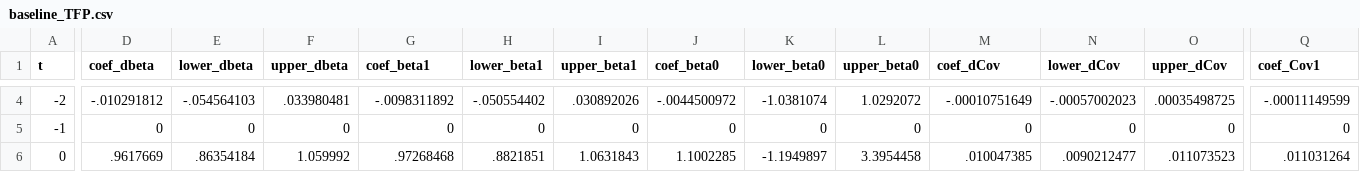
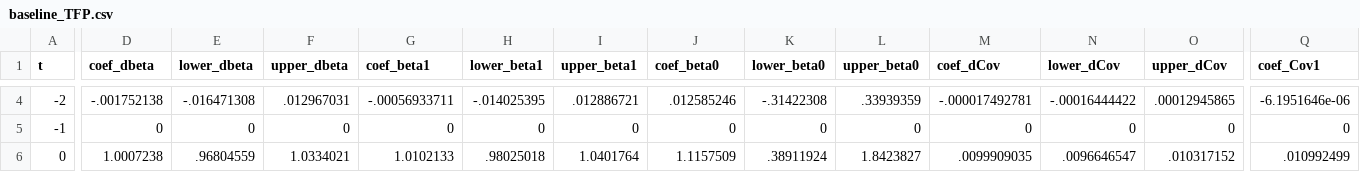
Before and after one commit to korenmiklos/ceo-value, a CSV file: papers/econometrics/data/baseline_TFP.csv, drawn as a sheet; only a part is shown, gaps mark what is left out; the diff covers the shown part only; the diff names each change by its address in the sheet, - before the commit and + after, or states it on an @@ line.

```diff
--- a/papers/econometrics/data/baseline_TFP.csv
+++ b/papers/econometrics/data/baseline_TFP.csv
-D4 (coef_dbeta): -.010291812
+D4 (coef_dbeta): -.001752138
-E4 (lower_dbeta): -.054564103
+E4 (lower_dbeta): -.016471308
-F4 (upper_dbeta): .033980481
+F4 (upper_dbeta): .012967031
-G4 (coef_beta1): -.0098311892
+G4 (coef_beta1): -.00056933711
-H4 (lower_beta1): -.050554402
+H4 (lower_beta1): -.014025395
-I4 (upper_beta1): .030892026
+I4 (upper_beta1): .012886721
-J4 (coef_beta0): -.0044500972
+J4 (coef_beta0): .012585246
-K4 (lower_beta0): -1.0381074
+K4 (lower_beta0): -.31422308
-L4 (upper_beta0): 1.0292072
+L4 (upper_beta0): .33939359
-M4 (coef_dCov): -.00010751649
+M4 (coef_dCov): -.000017492781
-N4 (lower_dCov): -.00057002023
+N4 (lower_dCov): -.00016444422
-O4 (upper_dCov): .00035498725
+O4 (upper_dCov): .00012945865
-Q4 (coef_Cov1): -.00011149599
+Q4 (coef_Cov1): -6.1951646e-06
-D6 (coef_dbeta): .9617669
+D6 (coef_dbeta): 1.0007238
-E6 (lower_dbeta): .86354184
+E6 (lower_dbeta): .96804559
-F6 (upper_dbeta): 1.059992
+F6 (upper_dbeta): 1.0334021
-G6 (coef_beta1): .97268468
+G6 (coef_beta1): 1.0102133
-H6 (lower_beta1): .8821851
+H6 (lower_beta1): .98025018
-I6 (upper_beta1): 1.0631843
+I6 (upper_beta1): 1.0401764
-J6 (coef_beta0): 1.1002285
+J6 (coef_beta0): 1.1157509
-K6 (lower_beta0): -1.1949897
+K6 (lower_beta0): .38911924
-L6 (upper_beta0): 3.3954458
+L6 (upper_beta0): 1.8423827
-M6 (coef_dCov): .010047385
+M6 (coef_dCov): .0099909035
-N6 (lower_dCov): .0090212477
+N6 (lower_dCov): .0096646547
-O6 (upper_dCov): .011073523
+O6 (upper_dCov): .010317152
-Q6 (coef_Cov1): .011031264
+Q6 (coef_Cov1): .010992499
```
Also changed, not shown: 79 edited cells elsewhere in this file, papers/econometrics/data/all_TFP.csv, papers/econometrics/data/excessvariance_TFP.csv, 6 other files.
